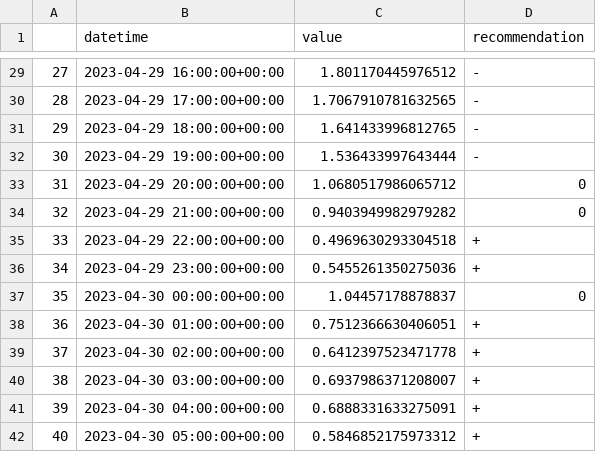
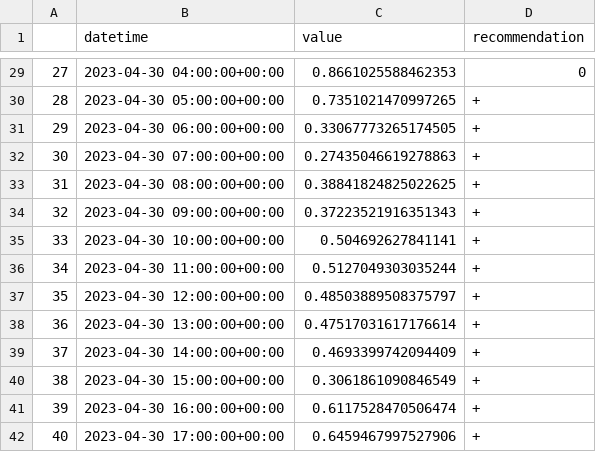
Before and after one commit to IDS-mini/electricity, a CSV file: forecast_data/forecasts.csv, drawn as a sheet; only a part is shown, gaps mark what is left out; the diff covers the shown part only.

Commit message:
Forecast update

```diff
--- a/forecast_data/forecasts.csv
+++ b/forecast_data/forecasts.csv
@@ -29,14 +29,14 @@
-27,2023-04-29 16:00:00+00:00,1.801170445976512,-
-28,2023-04-29 17:00:00+00:00,1.7067910781632565,-
-29,2023-04-29 18:00:00+00:00,1.641433996812765,-
-30,2023-04-29 19:00:00+00:00,1.536433997643444,-
-31,2023-04-29 20:00:00+00:00,1.0680517986065712,0
-32,2023-04-29 21:00:00+00:00,0.9403949982979282,0
-33,2023-04-29 22:00:00+00:00,0.4969630293304518,+
-34,2023-04-29 23:00:00+00:00,0.5455261350275036,+
-35,2023-04-30 00:00:00+00:00,1.04457178878837,0
-36,2023-04-30 01:00:00+00:00,0.7512366630406051,+
-37,2023-04-30 02:00:00+00:00,0.6412397523471778,+
-38,2023-04-30 03:00:00+00:00,0.6937986371208007,+
-39,2023-04-30 04:00:00+00:00,0.6888331633275091,+
-40,2023-04-30 05:00:00+00:00,0.5846852175973312,+
+27,2023-04-30 04:00:00+00:00,0.8661025588462353,0
+28,2023-04-30 05:00:00+00:00,0.7351021470997265,+
+29,2023-04-30 06:00:00+00:00,0.33067773265174505,+
+30,2023-04-30 07:00:00+00:00,0.27435046619278863,+
+31,2023-04-30 08:00:00+00:00,0.38841824825022625,+
+32,2023-04-30 09:00:00+00:00,0.37223521916351343,+
+33,2023-04-30 10:00:00+00:00,0.504692627841141,+
+34,2023-04-30 11:00:00+00:00,0.5127049303035244,+
+35,2023-04-30 12:00:00+00:00,0.48503889508375797,+
+36,2023-04-30 13:00:00+00:00,0.47517031617176614,+
+37,2023-04-30 14:00:00+00:00,0.4693399742094409,+
+38,2023-04-30 15:00:00+00:00,0.3061861090846549,+
+39,2023-04-30 16:00:00+00:00,0.6117528470506474,+
+40,2023-04-30 17:00:00+00:00,0.6459467997527906,+
```
Also changed, not shown: 158 edited cells elsewhere in this file.
